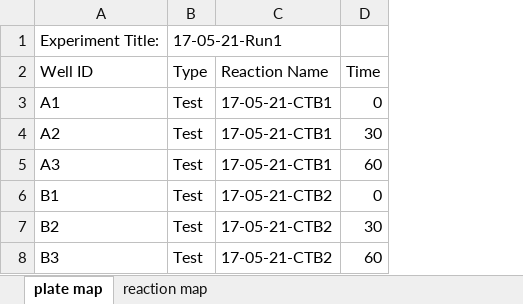
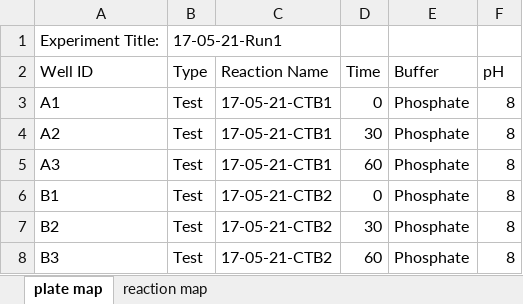
Before and after one commit to lawrencecollins/UniDec, an Excel workbook: plate map uni chrom update.xlsx, sheet plate map, drawn as a sheet; values as stored, in another font and other column widths than the file's, no borders; the diff names each change by its address in the sheet, - before the commit and + after, or states it on an @@ line.

```diff
--- a/plate map uni chrom update.xlsx (sheet plate map)
+++ b/plate map uni chrom update.xlsx (sheet plate map)
+column E (Buffer), rows 3-8: all Phosphate
+column F (pH), rows 3-8: all 8
```
Also changed, not shown: sheet reaction map, 8 other files.
